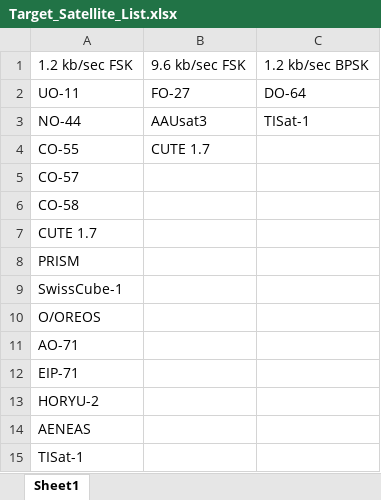
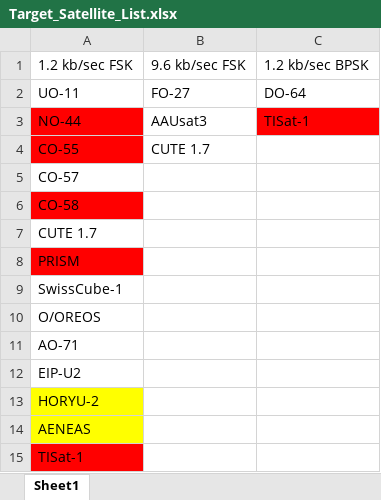
Before and after one commit to RadioInnovators/SD, an Excel workbook: Documents/Target_Satellite_List.xlsx, sheet Sheet1, drawn as a sheet; values as stored, in another font and other column widths than the file's, no borders; the diff names each change by its address in the sheet, - before the commit and + after, or states it on an @@ line.

Commit message:
updated list with status, incomplete

```diff
--- a/Documents/Target_Satellite_List.xlsx (sheet Sheet1)
+++ b/Documents/Target_Satellite_List.xlsx (sheet Sheet1)
-A3:A4 fill: none
+A3:A4 fill: #FF0000
-C3 fill: none
+C3 fill: #FF0000
-A6 fill: none
+A6 fill: #FF0000
-A8 fill: none
+A8 fill: #FF0000
-A12: EIP-71
+A12: EIP-U2
-A13:A14 fill: none
+A13:A14 fill: #FFFF00
-A15 fill: none
+A15 fill: #FF0000
```
